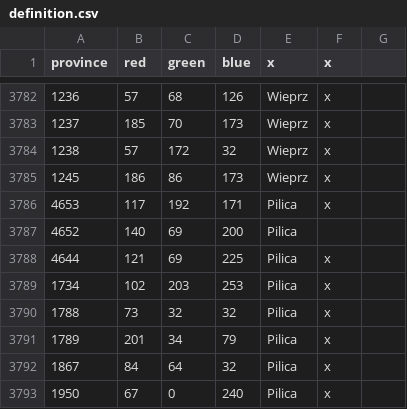
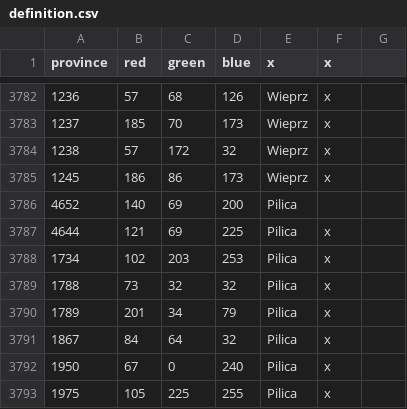
Before and after one commit to GminaUniversalis/Gmina-Universalis, a CSV file: map/definition.csv, drawn as a sheet; only a part is shown, gaps mark what is left out; the shorter side is filled out with more unchanged rows; the diff names each change by its address in the sheet, - before the commit and + after, or states it on an @@ line.

```diff
--- a/map/definition.csv
+++ b/map/definition.csv
-row 3786: 4653 | 117 | 192 | 171 | Pilica | x
```
Also changed, not shown: 34 other files.
